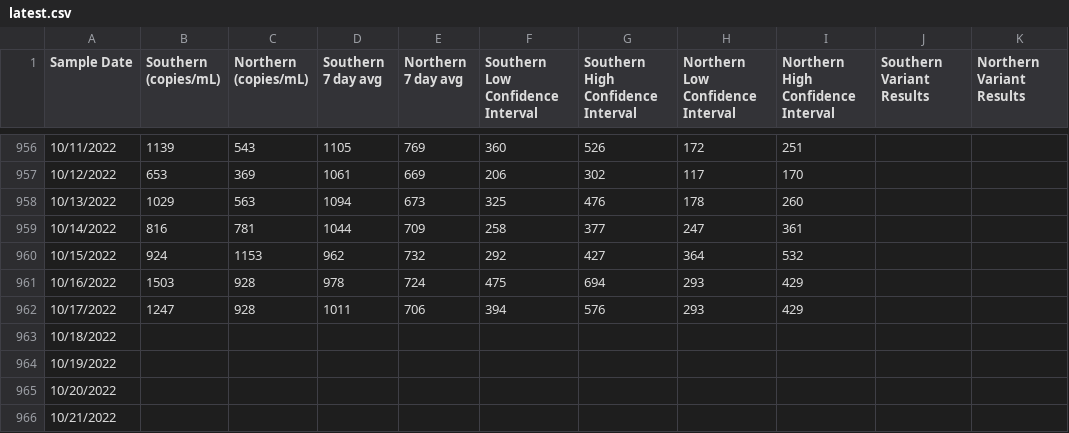
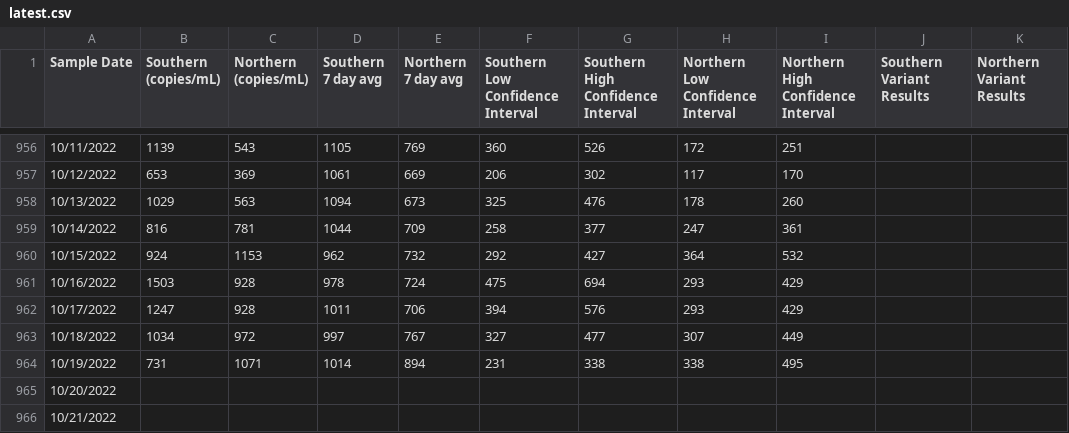
Before and after one commit to solenoid/mwra-vis, a CSV file: public/data/latest.csv, drawn as a sheet; only a part is shown, gaps mark what is left out.

Commit message:
latest data

```diff
--- a/public/data/latest.csv
+++ b/public/data/latest.csv
@@ -962,4 +962,4 @@ Sample Date,Southern (copies/mL),Northern (copies/mL),Southern 7 day avg,Norther
 10/17/2022,1247,928,1011,706,394,576,293,429
-10/18/2022,,,,,,,,
-10/19/2022,,,,,,,,
+10/18/2022,1034,972,997,767,327,477,307,449
+10/19/2022,731,1071,1014,894,231,338,338,495
 10/20/2022,,,,,,,,
```
